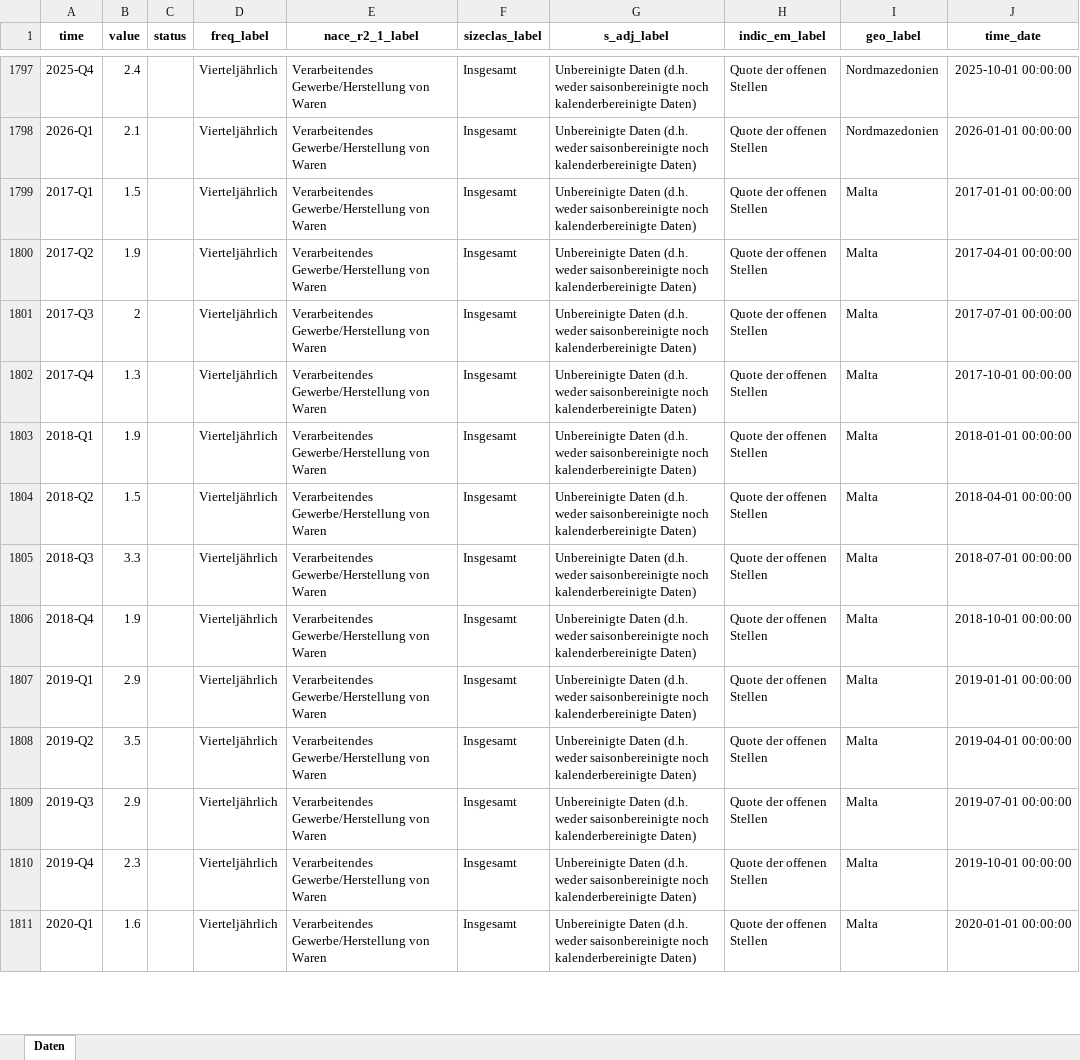
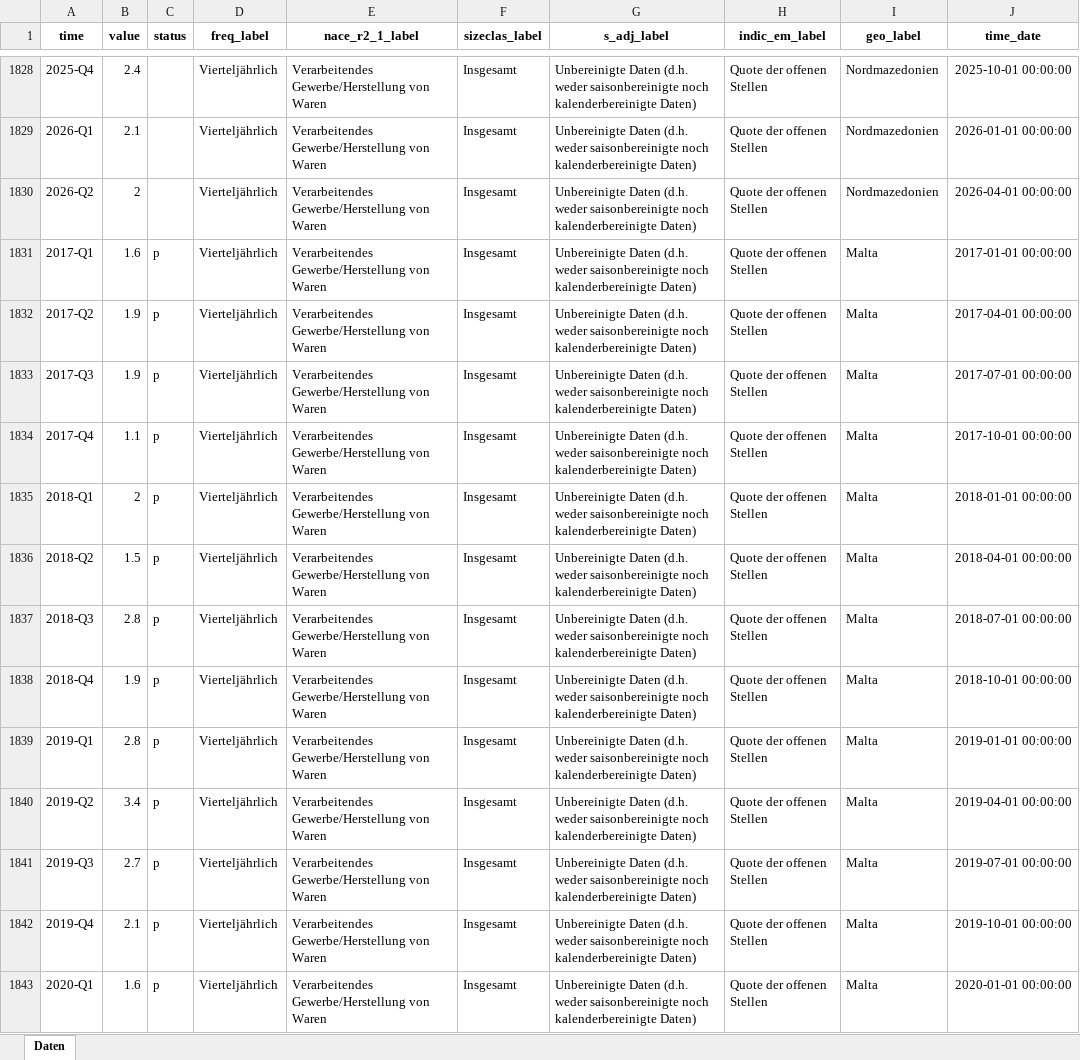
Before and after one commit to IK-Coding2025/ik-standortvergleich-dashboard, an Excel workbook: Output Excel/jvs_q_r21_final.xlsx, sheet Daten, drawn as a sheet; only a part is shown, gaps mark what is left out; values as stored, in another font and other column widths than the file's, no borders; addresses are those after the commit; the diff covers the shown part only; the diff names each change by its address in the sheet, - before the commit and + after, or states it on an @@ line.

```diff
--- a/Output Excel/jvs_q_r21_final.xlsx (sheet Daten)
+++ b/Output Excel/jvs_q_r21_final.xlsx (sheet Daten)
+row 1830: 2026-Q2 | 2 |  | Vierteljährlich | Verarbeitendes Gewerbe/Herstellung von Waren | Insgesamt | Unbereinigte Daten (d.h. weder saisonbereinigte noch kalenderbereinigte Daten) | Quote der offenen Stellen | Nordmazedonien | 2026-04-01 00:00:00
-B1831 (value): 1.5
+B1831 (value): 1.6
-C1831:C1843 (status): (empty)
+C1831:C1843 (status): p
-B1833 (value): 2
+B1833 (value): 1.9
-B1834 (value): 1.3
+B1834 (value): 1.1
-B1835 (value): 1.9
+B1835 (value): 2
-B1837 (value): 3.3
+B1837 (value): 2.8
-B1839 (value): 2.9
+B1839 (value): 2.8
-B1840 (value): 3.5
+B1840 (value): 3.4
-B1841 (value): 2.9
+B1841 (value): 2.7
-B1842 (value): 2.3
+B1842 (value): 2.1
```
Also changed, not shown: 36 added rows and 35 edited cells elsewhere in this sheet, Output Excel/demo_r_gind3_raw.xlsx, Output Excel/jvs_q_r21_raw.xlsx, 24 other files.
